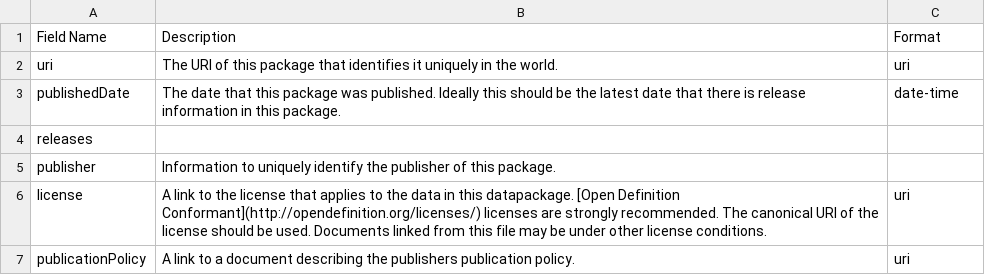
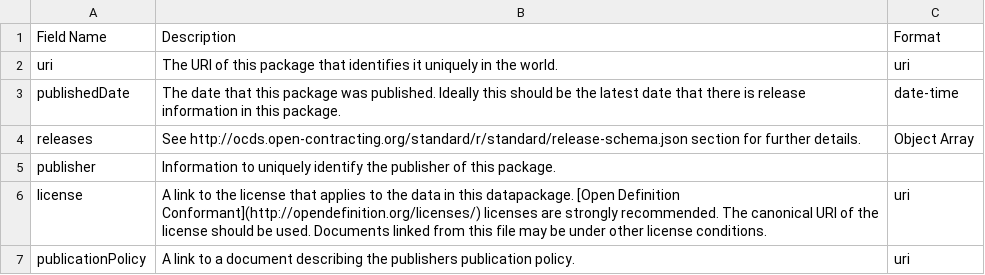
Before and after one commit to open-contracting/standard, a CSV file: standard/docs/field_definitions/release-package.csv, drawn as a sheet.

```diff
--- a/standard/docs/field_definitions/release-package.csv
+++ b/standard/docs/field_definitions/release-package.csv
@@ -3,3 +3,3 @@ uri,The URI of this package that identifies it uniquely in the world.,uri
 publishedDate,The date that this package was published. Ideally this should be the latest date that there is release information in this package.,date-time
-releases,,
+releases, See http://ocds.open-contracting.org/standard/r/standard/release-schema.json section for further details.,Object Array
 publisher,Information to uniquely identify the publisher of this package.,
```
Also changed, not shown: standard/docs/field_definitions/record-package.csv, standard/docs/field_definitions/release-item.csv, 6 other files.
